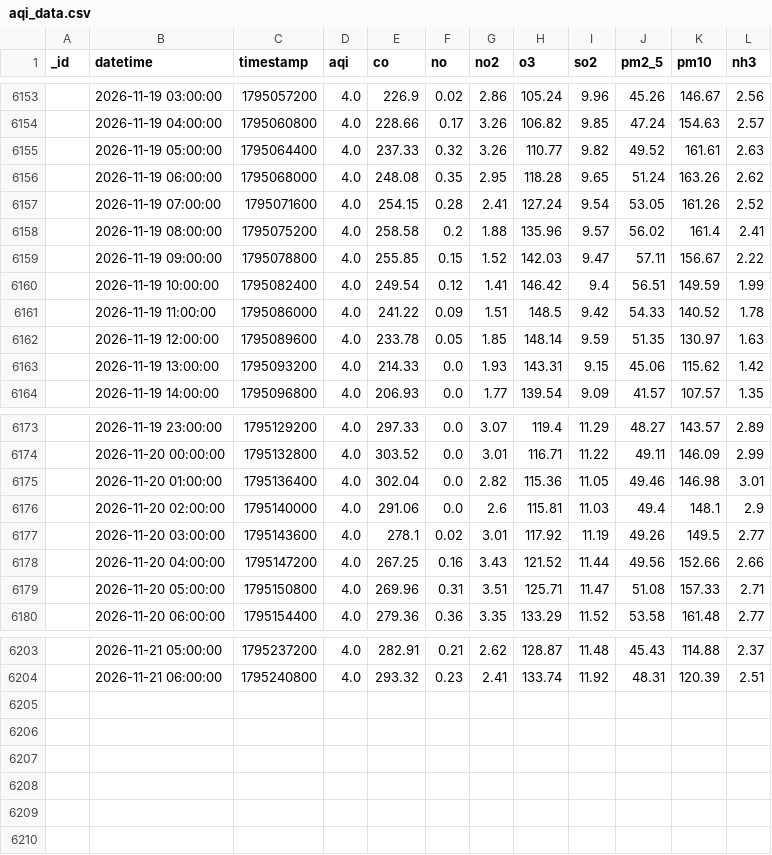
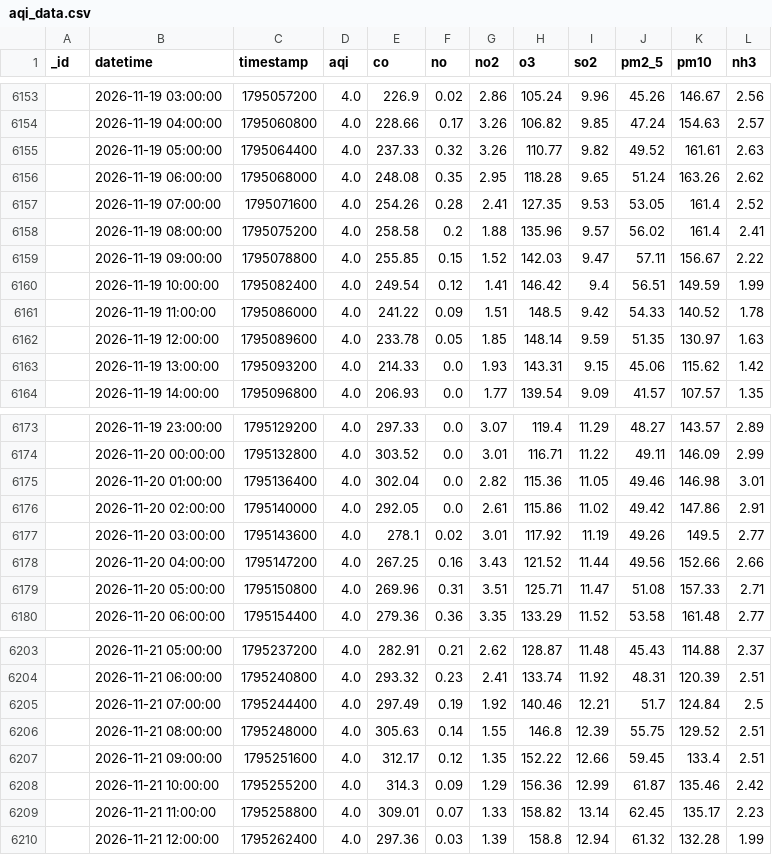
Before and after one commit to uzairharoon-dev/AQI-Predictor-End-to-End-ML-Pipeline-, a CSV file: data/aqi_data.csv, drawn as a sheet; only a part is shown, gaps mark what is left out.

```diff
--- a/data/aqi_data.csv
+++ b/data/aqi_data.csv
@@ -6156,3 +6156,3 @@ _id,datetime,timestamp,aqi,co,no,no2,o3,so2,pm2_5,pm10,nh3
 ,2026-11-19 06:00:00,1795068000,4.0,248.08,0.35,2.95,118.28,9.65,51.24,163.26,2.62
-,2026-11-19 07:00:00,1795071600,4.0,254.15,0.28,2.41,127.24,9.54,53.05,161.26,2.52
+,2026-11-19 07:00:00,1795071600,4.0,254.26,0.28,2.41,127.35,9.53,53.05,161.4,2.52
 ,2026-11-19 08:00:00,1795075200,4.0,258.58,0.2,1.88,135.96,9.57,56.02,161.4,2.41
@@ -6175,3 +6175,3 @@ _id,datetime,timestamp,aqi,co,no,no2,o3,so2,pm2_5,pm10,nh3
 ,2026-11-20 01:00:00,1795136400,4.0,302.04,0.0,2.82,115.36,11.05,49.46,146.98,3.01
-,2026-11-20 02:00:00,1795140000,4.0,291.06,0.0,2.6,115.81,11.03,49.4,148.1,2.9
+,2026-11-20 02:00:00,1795140000,4.0,292.05,0.0,2.61,115.86,11.02,49.42,147.86,2.91
 ,2026-11-20 03:00:00,1795143600,4.0,278.1,0.02,3.01,117.92,11.19,49.26,149.5,2.77
@@ -6204 +6204,7 @@ _id,datetime,timestamp,aqi,co,no,no2,o3,so2,pm2_5,pm10,nh3
 ,2026-11-21 06:00:00,1795240800,4.0,293.32,0.23,2.41,133.74,11.92,48.31,120.39,2.51
+,2026-11-21 07:00:00,1795244400,4.0,297.49,0.19,1.92,140.46,12.21,51.7,124.84,2.5
+,2026-11-21 08:00:00,1795248000,4.0,305.63,0.14,1.55,146.8,12.39,55.75,129.52,2.51
+,2026-11-21 09:00:00,1795251600,4.0,312.17,0.12,1.35,152.22,12.66,59.45,133.4,2.51
+,2026-11-21 10:00:00,1795255200,4.0,314.3,0.09,1.29,156.36,12.99,61.87,135.46,2.42
+,2026-11-21 11:00:00,1795258800,4.0,309.01,0.07,1.33,158.82,13.14,62.45,135.17,2.23
+,2026-11-21 12:00:00,1795262400,4.0,297.36,0.03,1.39,158.8,12.94,61.32,132.28,1.99
```
Also changed, not shown: 1 other file.
